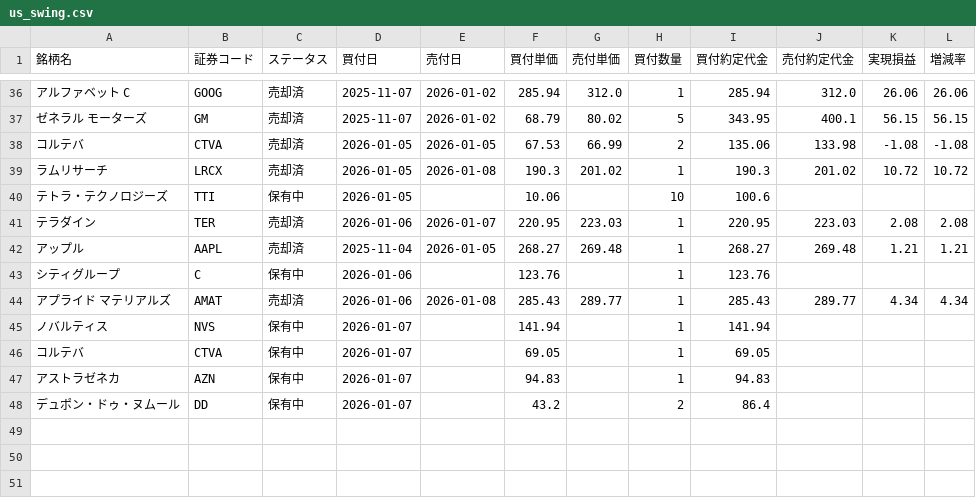
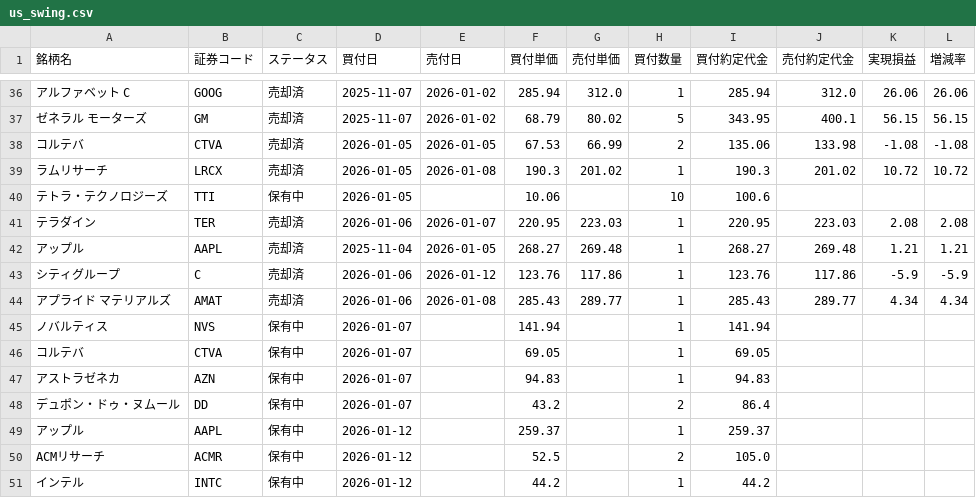
Before and after one commit to koh5884/trade-analysis-app, a CSV file: data/us_swing.csv, drawn as a sheet; only a part is shown, gaps mark what is left out; the diff names each change by its address in the sheet, - before the commit and + after, or states it on an @@ line.

Commit message:
Update 米国スイング data - 2026-01-12 22:09:12

```diff
--- a/data/us_swing.csv
+++ b/data/us_swing.csv
-C43 (ステータス): 保有中
+C43 (ステータス): 売却済
-E43 (売付日): (empty)
+E43 (売付日): 2026-01-12
-G43 (売付単価): (empty)
+G43 (売付単価): 117.86
-J43 (売付約定代金): (empty)
+J43 (売付約定代金): 117.86
-K43 (実現損益): (empty)
+K43 (実現損益): -5.9
-L43 (増減率): (empty)
+L43 (増減率): -5.9
+row 49: アップル | AAPL | 保有中 | 2026-01-12 |  | 259.37 |  | 1 | 259.37
+row 50: ACMリサーチ | ACMR | 保有中 | 2026-01-12 |  | 52.5 |  | 2 | 105.0
+row 51: インテル | INTC | 保有中 | 2026-01-12 |  | 44.2 |  | 1 | 44.2
```
